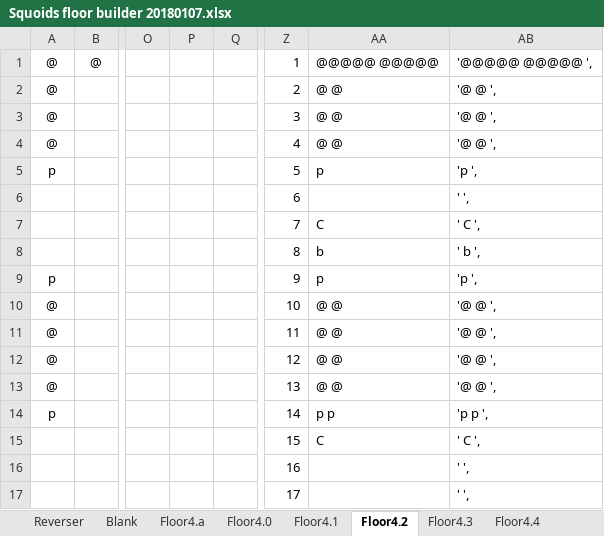
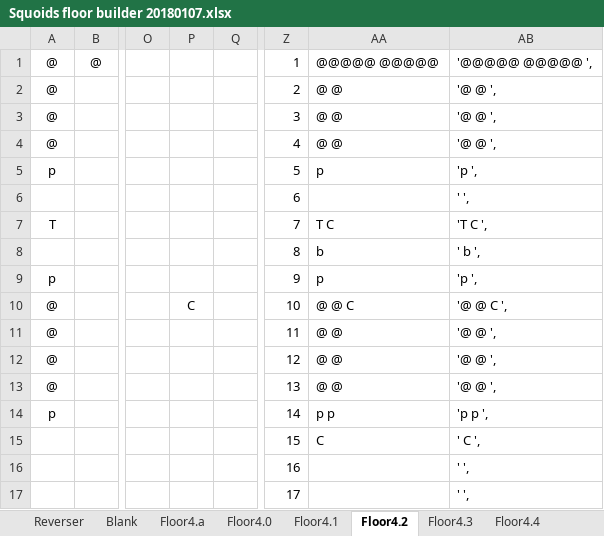
Before and after one commit to kwoolter/Nimrod, an Excel workbook: model/Squoids_data/Squoids floor builder 20180107.xlsx, sheet Floor4.2, drawn as a sheet; only a part is shown, gaps mark what is left out; values as stored, in another font and other column widths than the file's, no borders; conditional formats not drawn; the diff names each change by its address in the sheet, - before the commit and + after, or states it on an @@ line.

```diff
--- a/model/Squoids_data/Squoids floor builder 20180107.xlsx (sheet Floor4.2)
+++ b/model/Squoids_data/Squoids floor builder 20180107.xlsx (sheet Floor4.2)
-A7: (empty)
+A7: T
-AA7: C
+AA7: T C
-AB7: ' C ',
+AB7: 'T C ',
-P10: (empty)
+P10: C
-AA10: @ @
+AA10: @ @ C
-AB10: '@ @ ',
+AB10: '@ @ C ',
```
Also changed, not shown: sheet Floor4.0, sheet Floor4.4, sheet Floor4.3, sheet Floor4.1, sheet Floor4.a.
